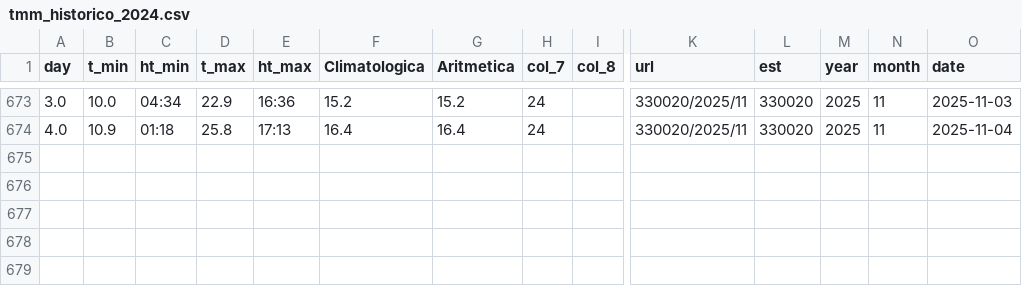
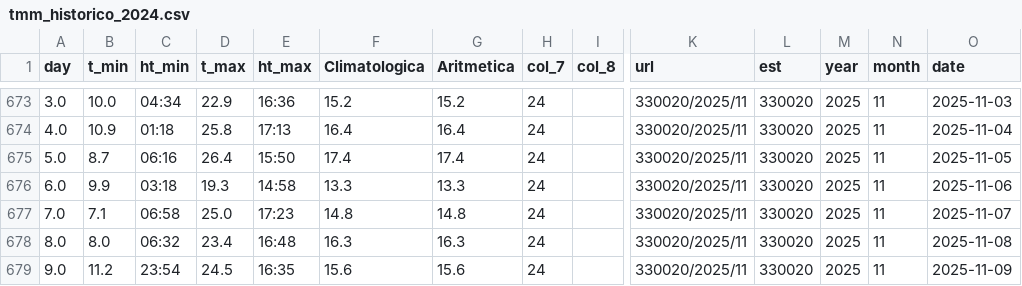
Before and after one commit to santiagofh/Dashboard-Temperatura-Urgencias, a CSV file: data_temperatura/tmm_historico_2024.csv, drawn as a sheet; only a part is shown, gaps mark what is left out; rows hold the shown columns only; the diff names each change by its address in the sheet, - before the commit and + after, or states it on an @@ line.

```diff
--- a/data_temperatura/tmm_historico_2024.csv
+++ b/data_temperatura/tmm_historico_2024.csv
+row 675: 5.0 | 8.7 | 06:16 | 26.4 | 15:50 | 17.4 | 17.4 | 24 |  | 330020/2025/11 | 330020 | 2025 | 11 | 2025-11-05
+row 676: 6.0 | 9.9 | 03:18 | 19.3 | 14:58 | 13.3 | 13.3 | 24 |  | 330020/2025/11 | 330020 | 2025 | 11 | 2025-11-06
+row 677: 7.0 | 7.1 | 06:58 | 25.0 | 17:23 | 14.8 | 14.8 | 24 |  | 330020/2025/11 | 330020 | 2025 | 11 | 2025-11-07
+row 678: 8.0 | 8.0 | 06:32 | 23.4 | 16:48 | 16.3 | 16.3 | 24 |  | 330020/2025/11 | 330020 | 2025 | 11 | 2025-11-08
+row 679: 9.0 | 11.2 | 23:54 | 24.5 | 16:35 | 15.6 | 15.6 | 24 |  | 330020/2025/11 | 330020 | 2025 | 11 | 2025-11-09
```
Also changed, not shown: 1 other file.
